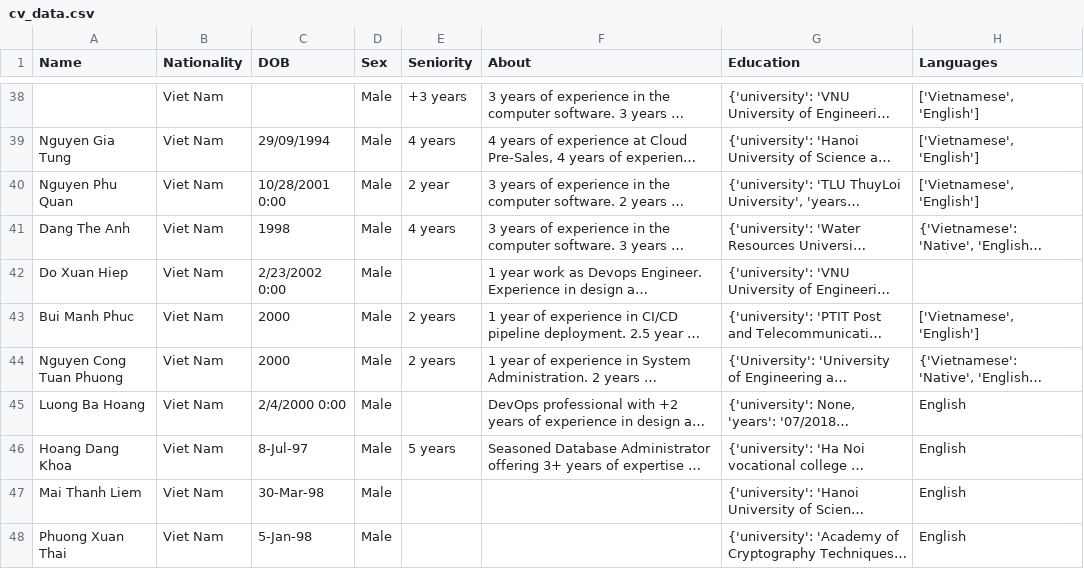
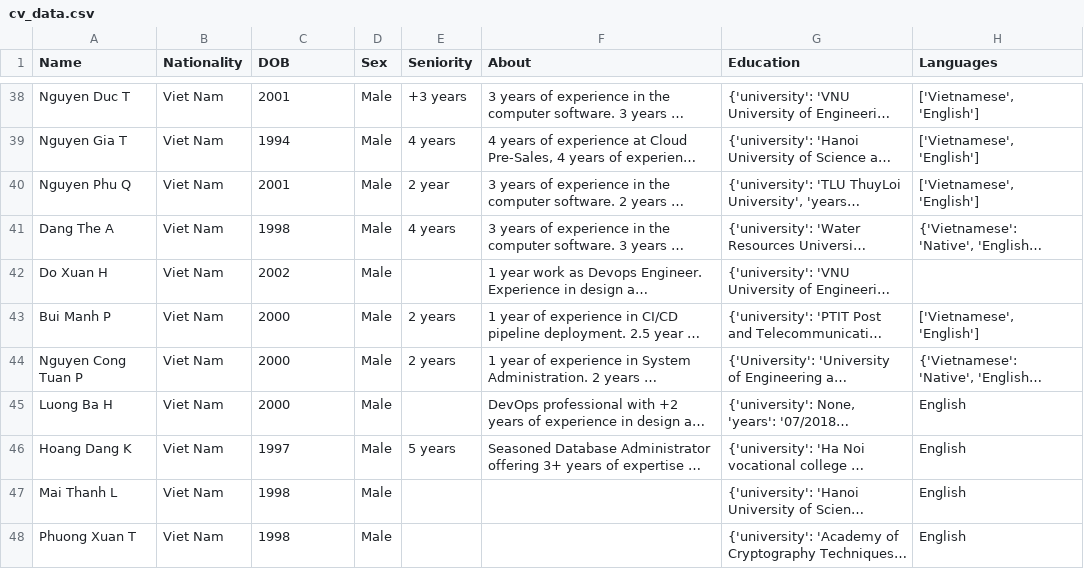
Before and after one commit to minhnhatdanchoi/dataset, a CSV file: cv_data.csv, drawn as a sheet; only a part is shown, gaps mark what is left out; long unchanged cells end in …; the diff covers the shown part only; the diff names each change by its address in the sheet, - before the commit and + after, or states it on an @@ line.

```diff
--- a/cv_data.csv
+++ b/cv_data.csv
-A38 (Name): (empty)
+A38 (Name): Nguyen Duc T
-C38 (DOB): (empty)
+C38 (DOB): 2001
-A39 (Name): Nguyen Gia Tung
+A39 (Name): Nguyen Gia T
-C39 (DOB): 29/09/1994
+C39 (DOB): 1994
-A40 (Name): Nguyen Phu Quan
+A40 (Name): Nguyen Phu Q
-C40 (DOB): 10/28/2001 0:00
+C40 (DOB): 2001
-A41 (Name): Dang The Anh
+A41 (Name): Dang The A
-A42 (Name): Do Xuan Hiep
+A42 (Name): Do Xuan H
-C42 (DOB): 2/23/2002 0:00
+C42 (DOB): 2002
-A43 (Name): Bui Manh Phuc
+A43 (Name): Bui Manh P
-A44 (Name): Nguyen Cong Tuan Phuong
+A44 (Name): Nguyen Cong Tuan P
-A45 (Name): Luong Ba Hoang
+A45 (Name): Luong Ba H
-C45 (DOB): 2/4/2000 0:00
+C45 (DOB): 2000
-A46 (Name): Hoang Dang Khoa
+A46 (Name): Hoang Dang K
-C46 (DOB): 8-Jul-97
+C46 (DOB): 1997
-A47 (Name): Mai Thanh Liem
+A47 (Name): Mai Thanh L
-C47 (DOB): 30-Mar-98
+C47 (DOB): 1998
-A48 (Name): Phuong Xuan Thai
+A48 (Name): Phuong Xuan T
-C48 (DOB): 5-Jan-98
+C48 (DOB): 1998
```
Also changed, not shown: 64 edited cells elsewhere in this file.
